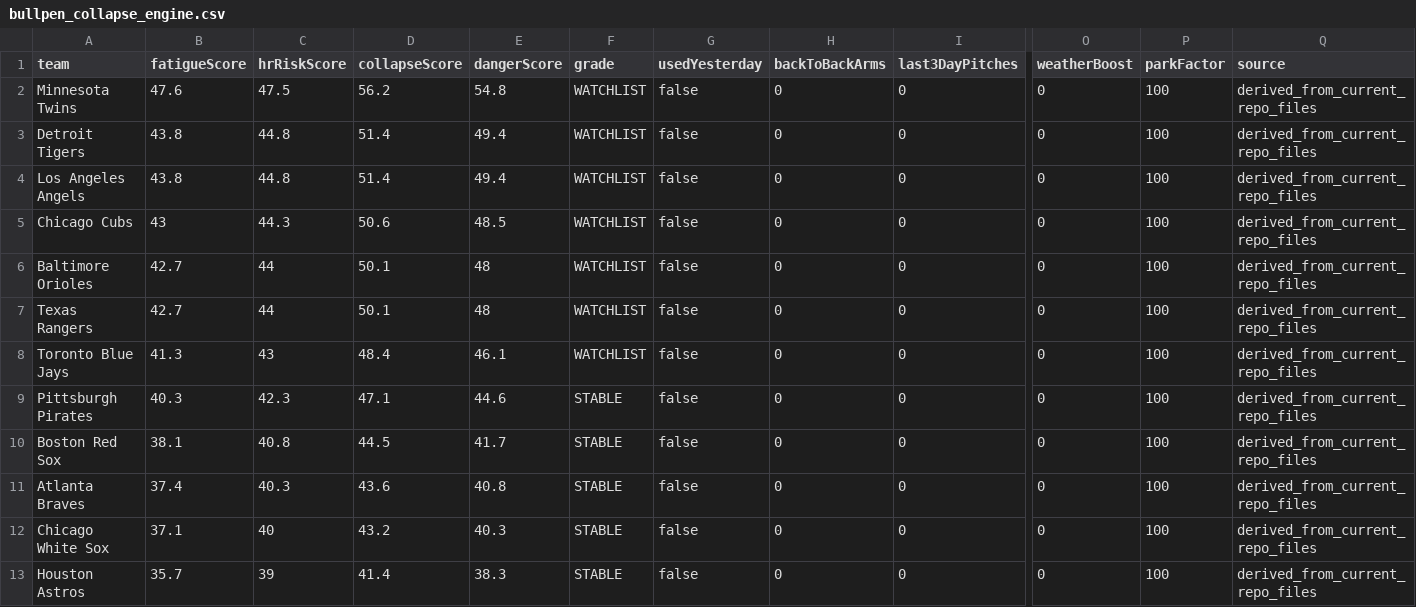
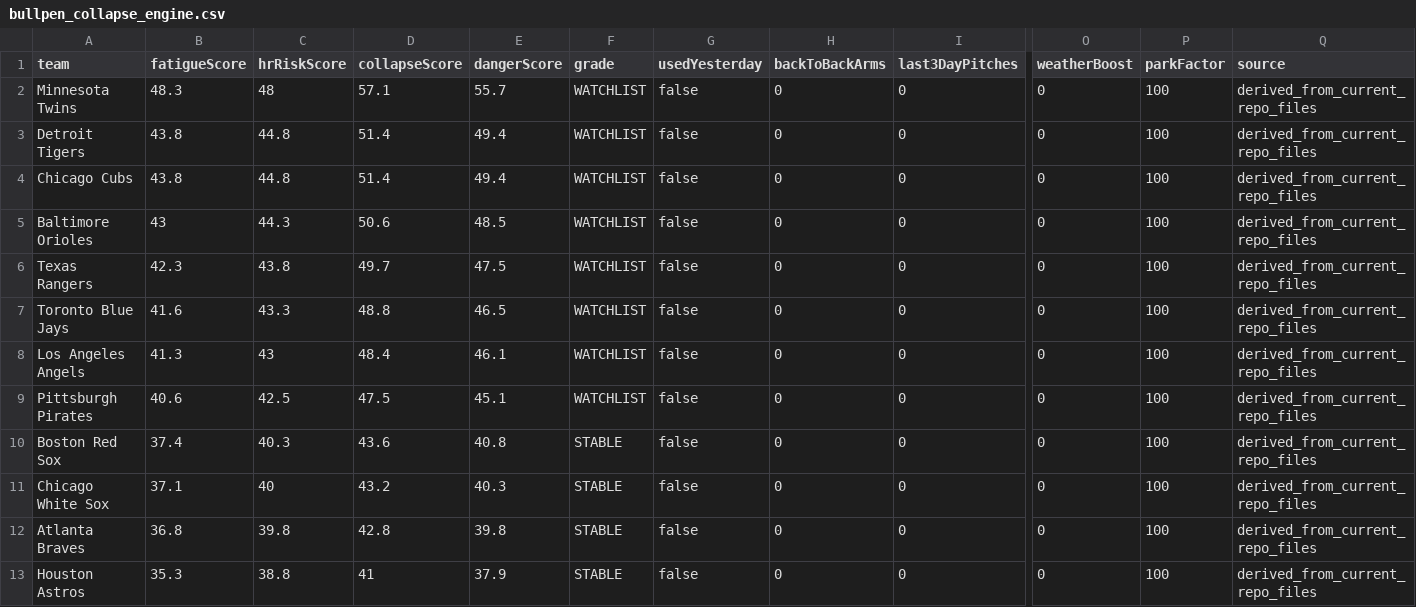
Before and after one commit to sboddy21/TheSlipLab, a CSV file: data/bullpen_collapse_engine.csv, drawn as a sheet; only a part is shown, gaps mark what is left out; removed rows and columns are numbered as before the commit, all else as after; rows hold the shown columns only; the diff names each change by its address in the sheet, - before the commit and + after, or states it on an @@ line.

```diff
--- a/data/bullpen_collapse_engine.csv
+++ b/data/bullpen_collapse_engine.csv
-B2 (fatigueScore): 47.6
+B2 (fatigueScore): 48.3
-C2 (hrRiskScore): 47.5
+C2 (hrRiskScore): 48
-D2 (collapseScore): 56.2
+D2 (collapseScore): 57.1
-E2 (dangerScore): 54.8
+E2 (dangerScore): 55.7
-row 4: Los Angeles Angels | 43.8 | 44.8 | 51.4 | 49.4 | WATCHLIST | false | 0 | 0 | 0 | 100 | derived_from_current_repo_files
-B4 (fatigueScore): 43
+B4 (fatigueScore): 43.8
-C4 (hrRiskScore): 44.3
+C4 (hrRiskScore): 44.8
-D4 (collapseScore): 50.6
+D4 (collapseScore): 51.4
-E4 (dangerScore): 48.5
+E4 (dangerScore): 49.4
-B5 (fatigueScore): 42.7
+B5 (fatigueScore): 43
-C5 (hrRiskScore): 44
+C5 (hrRiskScore): 44.3
-D5 (collapseScore): 50.1
+D5 (collapseScore): 50.6
-E5 (dangerScore): 48
+E5 (dangerScore): 48.5
-B6 (fatigueScore): 42.7
+B6 (fatigueScore): 42.3
-C6 (hrRiskScore): 44
+C6 (hrRiskScore): 43.8
-D6 (collapseScore): 50.1
+D6 (collapseScore): 49.7
-E6 (dangerScore): 48
+E6 (dangerScore): 47.5
-B7 (fatigueScore): 41.3
+B7 (fatigueScore): 41.6
-C7 (hrRiskScore): 43
+C7 (hrRiskScore): 43.3
-D7 (collapseScore): 48.4
+D7 (collapseScore): 48.8
-E7 (dangerScore): 46.1
+E7 (dangerScore): 46.5
+row 8: Los Angeles Angels | 41.3 | 43 | 48.4 | 46.1 | WATCHLIST | false | 0 | 0 | 0 | 100 | derived_from_current_repo_files
-B9 (fatigueScore): 40.3
+B9 (fatigueScore): 40.6
-C9 (hrRiskScore): 42.3
+C9 (hrRiskScore): 42.5
-D9 (collapseScore): 47.1
+D9 (collapseScore): 47.5
-E9 (dangerScore): 44.6
+E9 (dangerScore): 45.1
-F9 (grade): STABLE
+F9 (grade): WATCHLIST
-B10 (fatigueScore): 38.1
+B10 (fatigueScore): 37.4
-C10 (hrRiskScore): 40.8
+C10 (hrRiskScore): 40.3
-D10 (collapseScore): 44.5
+D10 (collapseScore): 43.6
-E10 (dangerScore): 41.7
+E10 (dangerScore): 40.8
-row 11: Atlanta Braves | 37.4 | 40.3 | 43.6 | 40.8 | STABLE | false | 0 | 0 | 0 | 100 | derived_from_current_repo_files
+row 12: Atlanta Braves | 36.8 | 39.8 | 42.8 | 39.8 | STABLE | false | 0 | 0 | 0 | 100 | derived_from_current_repo_files
-B13 (fatigueScore): 35.7
+B13 (fatigueScore): 35.3
-C13 (hrRiskScore): 39
+C13 (hrRiskScore): 38.8
-D13 (collapseScore): 41.4
+D13 (collapseScore): 41
-E13 (dangerScore): 38.3
+E13 (dangerScore): 37.9
```
Also changed, not shown: 24 other files.
